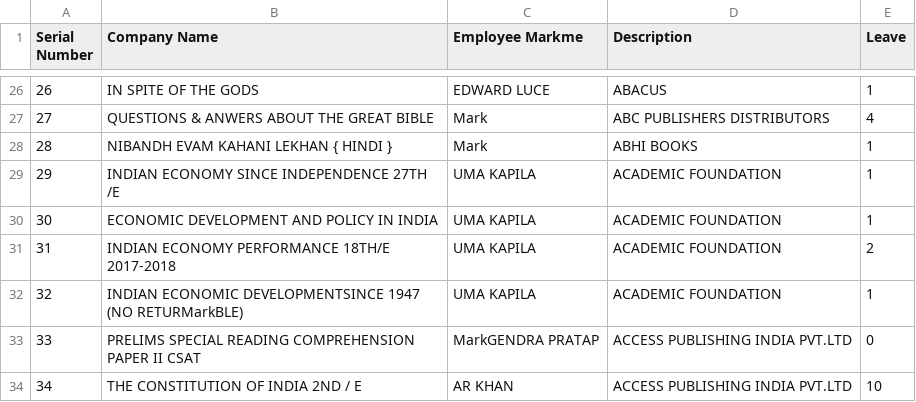
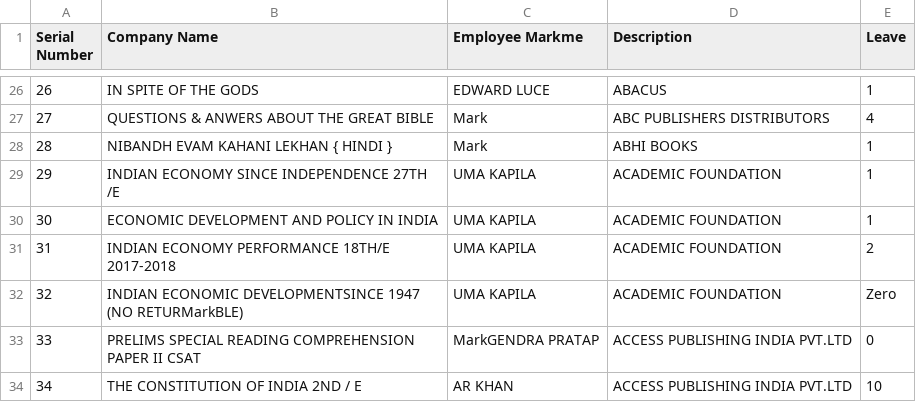
Before and after one commit to jbaek/gx_tutorial, a CSV file: employees_bad.csv, drawn as a sheet; only a part is shown, gaps mark what is left out.

Commit message:
Update employees_bad.csv

```diff
--- a/employees_bad.csv
+++ b/employees_bad.csv
@@ -31,3 +31,3 @@ Serial Number,Company Name,Employee Markme,Description,Leave
 31,INDIAN ECONOMY PERFORMANCE 18TH/E  2017-2018,UMA KAPILA,ACADEMIC FOUNDATION,2
-32,INDIAN ECONOMIC DEVELOPMENTSINCE 1947 (NO RETURMarkBLE),UMA KAPILA,ACADEMIC FOUNDATION,1
+32,INDIAN ECONOMIC DEVELOPMENTSINCE 1947 (NO RETURMarkBLE),UMA KAPILA,ACADEMIC FOUNDATION,Zero
 33,PRELIMS SPECIAL READING COMPREHENSION PAPER II CSAT,MarkGENDRA PRATAP,ACCESS PUBLISHING INDIA PVT.LTD,0
```
